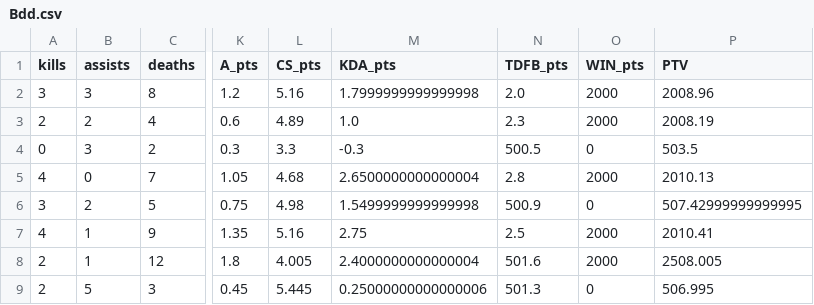
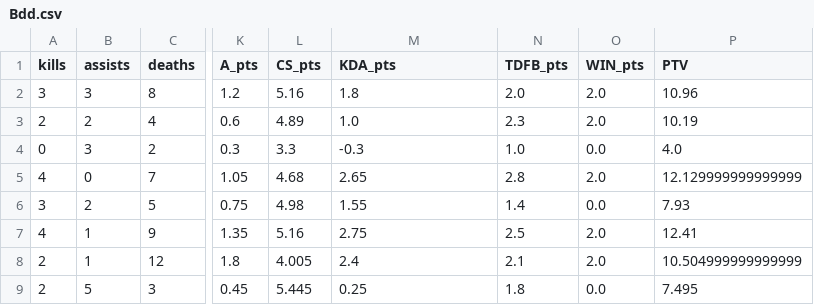
Before and after one commit to silasejohn/Kronos, a CSV file: 2023_Worlds_Swiss/data_processed/Bdd.csv, drawn as a sheet; only a part is shown, gaps mark what is left out; the diff names each change by its address in the sheet, - before the commit and + after, or states it on an @@ line.

```diff
--- a/2023_Worlds_Swiss/data_processed/Bdd.csv
+++ b/2023_Worlds_Swiss/data_processed/Bdd.csv
-M2 (KDA_pts): 1.7999999999999998
+M2 (KDA_pts): 1.8
-O2:O3 (WIN_pts): 2000
+O2:O3 (WIN_pts): 2.0
-P2 (PTV): 2008.96
+P2 (PTV): 10.96
-P3 (PTV): 2008.19
+P3 (PTV): 10.19
-N4 (TDFB_pts): 500.5
+N4 (TDFB_pts): 1.0
-O4 (WIN_pts): 0
+O4 (WIN_pts): 0.0
-P4 (PTV): 503.5
+P4 (PTV): 4.0
-M5 (KDA_pts): 2.6500000000000004
+M5 (KDA_pts): 2.65
-O5 (WIN_pts): 2000
+O5 (WIN_pts): 2.0
-P5 (PTV): 2010.13
+P5 (PTV): 12.129999999999999
-M6 (KDA_pts): 1.5499999999999998
+M6 (KDA_pts): 1.55
-N6 (TDFB_pts): 500.9
+N6 (TDFB_pts): 1.4
-O6 (WIN_pts): 0
+O6 (WIN_pts): 0.0
-P6 (PTV): 507.42999999999995
+P6 (PTV): 7.93
-O7:O8 (WIN_pts): 2000
+O7:O8 (WIN_pts): 2.0
-P7 (PTV): 2010.41
+P7 (PTV): 12.41
-M8 (KDA_pts): 2.4000000000000004
+M8 (KDA_pts): 2.4
-N8 (TDFB_pts): 501.6
+N8 (TDFB_pts): 2.1
-P8 (PTV): 2508.005
+P8 (PTV): 10.504999999999999
-M9 (KDA_pts): 0.25000000000000006
+M9 (KDA_pts): 0.25
-N9 (TDFB_pts): 501.3
+N9 (TDFB_pts): 1.8
-O9 (WIN_pts): 0
+O9 (WIN_pts): 0.0
-P9 (PTV): 506.995
+P9 (PTV): 7.495
```
Also changed, not shown: 2023_Worlds_Swiss/data_processed/Aiming.csv, 2023_Worlds_Swiss/data_processed/Hang.csv, 38 other files.
